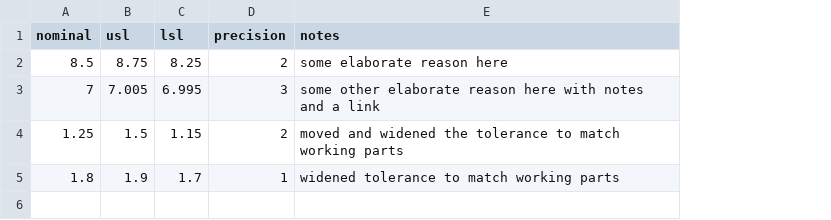
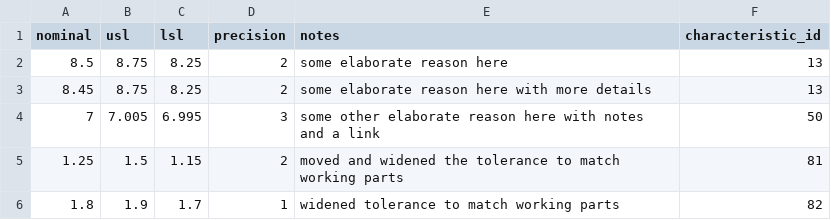
Before and after one commit to seneubauer/qc-modernization, a CSV file: data_entry/data/deviations.csv, drawn as a sheet; addresses are those after the commit; the diff names each change by its address in the sheet, - before the commit and + after, or states it on an @@ line.

```diff
--- a/data_entry/data/deviations.csv
+++ b/data_entry/data/deviations.csv
+column F (characteristic_id), row 2: 13; rows 4-6: 50 | 81 | 82
+row 3: 8.45 | 8.75 | 8.25 | 2 | some elaborate reason here with more details | 13
```
Also changed, not shown: data_entry/data/characteristics.csv, data_entry/data/inspection_reports.csv, 20 other files.
